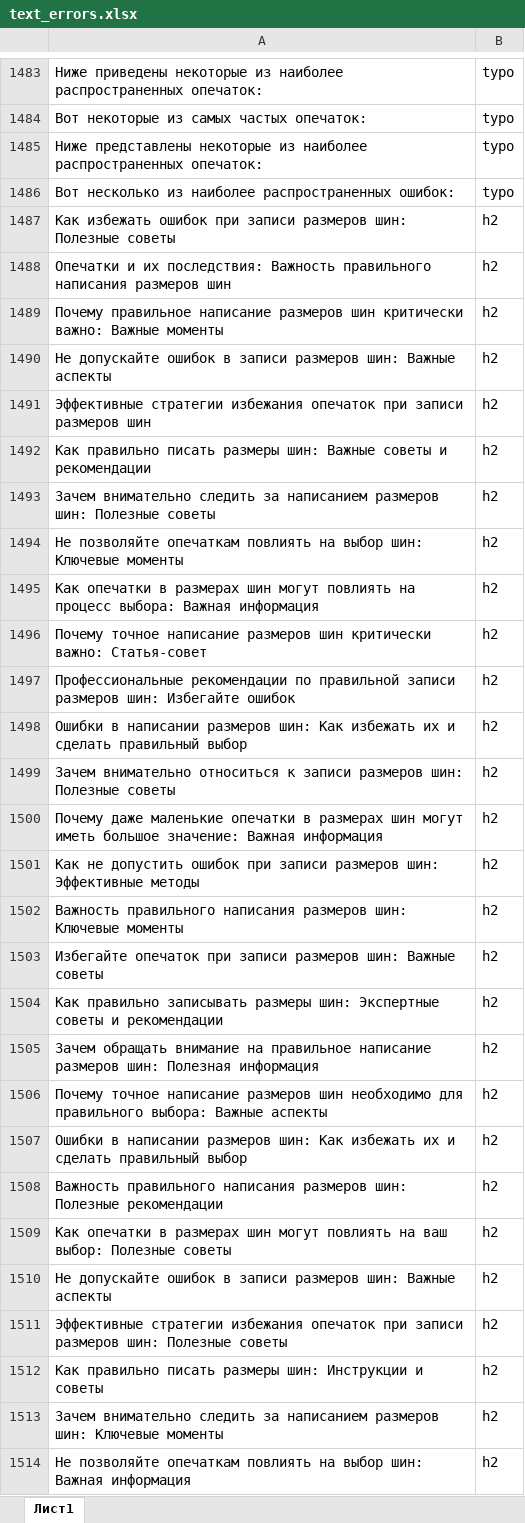
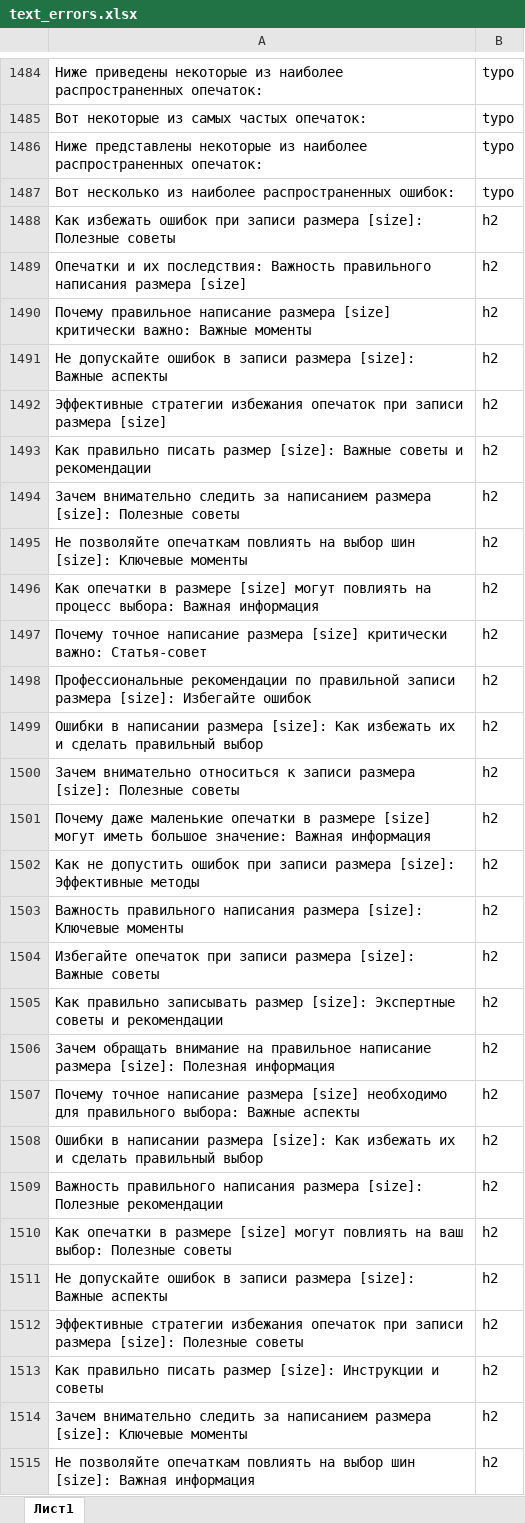
Before and after one commit to svv2602/create_keywords_api, an Excel workbook: lib/text_errors.xlsx, sheet Лист1, drawn as a sheet; only a part is shown, gaps mark what is left out; values as stored, in another font and other column widths than the file's, no borders; charts and pictures not drawn; addresses are those after the commit; the diff covers the shown part only; the diff names each change by its address in the sheet, - before the commit and + after, or states it on an @@ line.

```diff
--- a/lib/text_errors.xlsx (sheet Лист1)
+++ b/lib/text_errors.xlsx (sheet Лист1)
-A1488: …при записи размеров шин: Полезные советы
+A1488: …при записи размера [size]: Полезные советы
-A1489: …правильного написания размеров шин
+A1489: …правильного написания размера [size]
-A1490: …правильное написание размеров шин критически важно:…
+A1490: …правильное написание размера [size] критически важно:…
-A1491: …в записи размеров шин: Важные аспекты
+A1491: …в записи размера [size]: Важные аспекты
-A1492: …при записи размеров шин
+A1492: …при записи размера [size]
-A1493: …правильно писать размеры шин: Важные советы…
+A1493: …правильно писать размер [size]: Важные советы…
-A1494: …за написанием размеров шин: Полезные советы
+A1494: …за написанием размера [size]: Полезные советы
-A1495: …на выбор шин: Ключевые моменты
+A1495: …на выбор шин [size]: Ключевые моменты
-A1496: …опечатки в размерах шин могут повлиять…
+A1496: …опечатки в размере [size] могут повлиять…
-A1497: …точное написание размеров шин критически важно:…
+A1497: …точное написание размера [size] критически важно:…
-A1498: …правильной записи размеров шин: Избегайте ошибок
+A1498: …правильной записи размера [size]: Избегайте ошибок
-A1499: …в написании размеров шин: Как избежать…
+A1499: …в написании размера [size]: Как избежать…
-A1500: …к записи размеров шин: Полезные советы
+A1500: …к записи размера [size]: Полезные советы
-A1501: …опечатки в размерах шин могут иметь…
+A1501: …опечатки в размере [size] могут иметь…
-A1502: …при записи размеров шин: Эффективные методы
+A1502: …при записи размера [size]: Эффективные методы
-A1503: …правильного написания размеров шин: Ключевые моменты
+A1503: …правильного написания размера [size]: Ключевые моменты
-A1504: …при записи размеров шин: Важные советы
+A1504: …при записи размера [size]: Важные советы
-A1505: …правильно записывать размеры шин: Экспертные советы…
+A1505: …правильно записывать размер [size]: Экспертные советы…
-A1506: …правильное написание размеров шин: Полезная информация
+A1506: …правильное написание размера [size]: Полезная информация
-A1507: …точное написание размеров шин необходимо для…
+A1507: …точное написание размера [size] необходимо для…
-A1508: …в написании размеров шин: Как избежать…
+A1508: …в написании размера [size]: Как избежать…
-A1509: …правильного написания размеров шин: Полезные рекомендации
+A1509: …правильного написания размера [size]: Полезные рекомендации
-A1510: …опечатки в размерах шин могут повлиять…
+A1510: …опечатки в размере [size] могут повлиять…
-A1511: …в записи размеров шин: Важные аспекты
+A1511: …в записи размера [size]: Важные аспекты
-A1512: …при записи размеров шин: Полезные советы
+A1512: …при записи размера [size]: Полезные советы
-A1513: …правильно писать размеры шин: Инструкции и…
+A1513: …правильно писать размер [size]: Инструкции и…
-A1514: …за написанием размеров шин: Ключевые моменты
+A1514: …за написанием размера [size]: Ключевые моменты
-A1515: …на выбор шин: Важная информация
+A1515: …на выбор шин [size]: Важная информация
```
Also changed, not shown: other rows of this sheet, charts or pictures, 4 other files.
